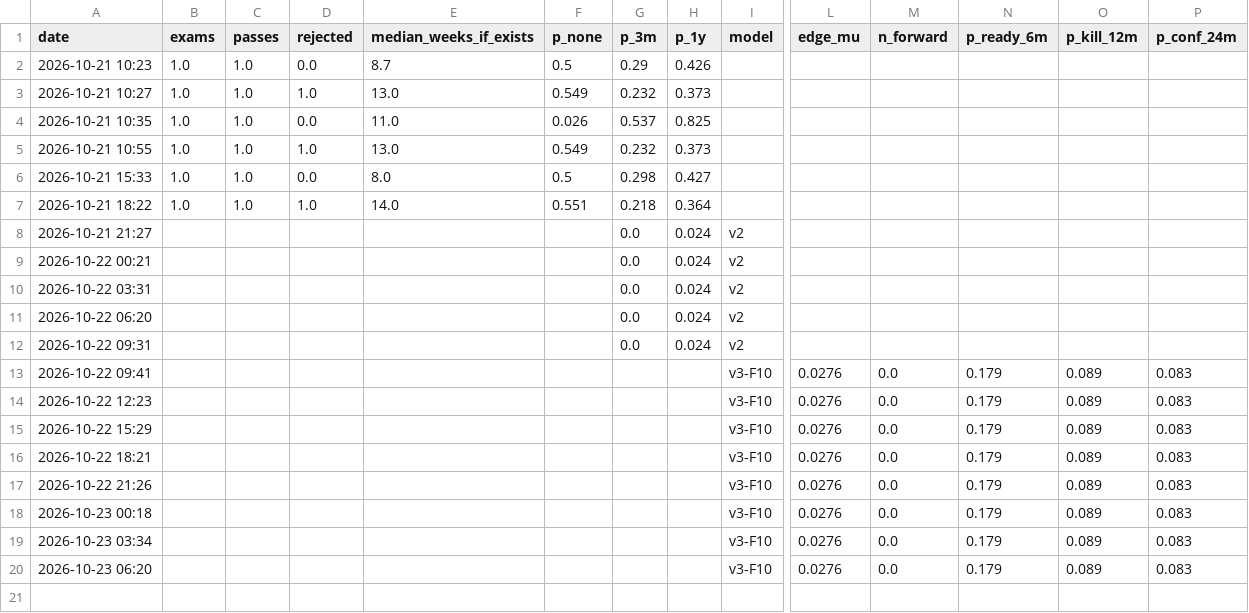
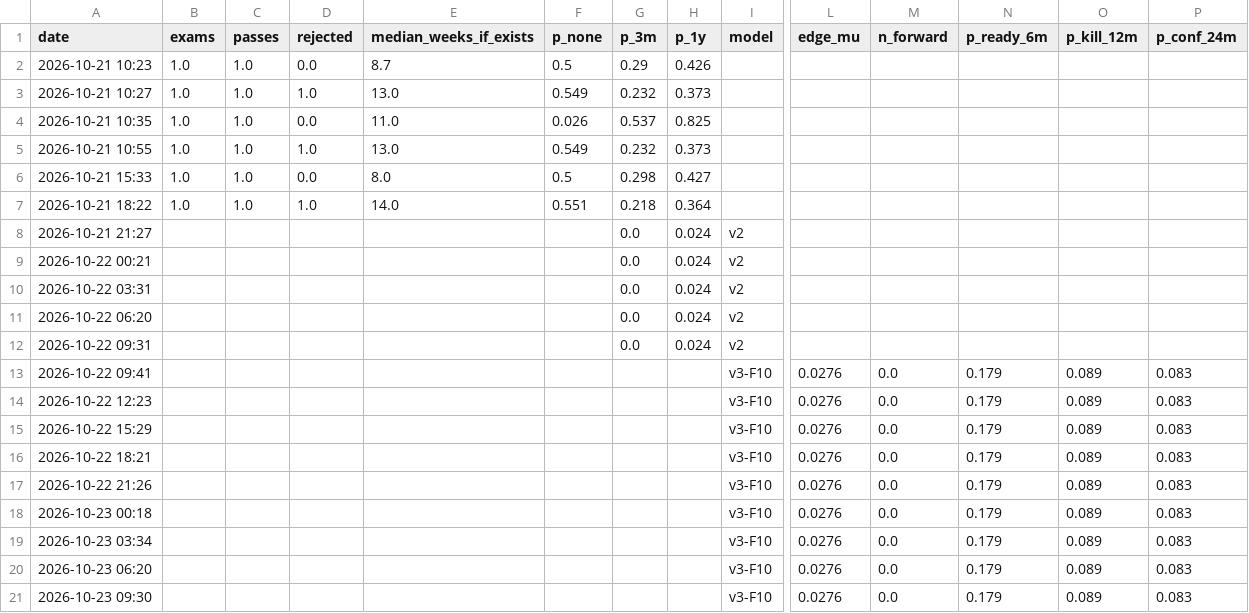
Before and after one commit to vannaflow1/nasdaq-bot, a CSV file: knowledge/eta_history.csv, drawn as a sheet; only a part is shown, gaps mark what is left out; rows hold the shown columns only; the diff names each change by its address in the sheet, - before the commit and + after, or states it on an @@ line.

```diff
--- a/knowledge/eta_history.csv
+++ b/knowledge/eta_history.csv
+row 21: 2026-10-23 09:30 |  |  |  |  |  |  |  | v3-F10 | 0.0276 | 0.0 | 0.179 | 0.089 | 0.083
```
Also changed, not shown: 5 other files.
